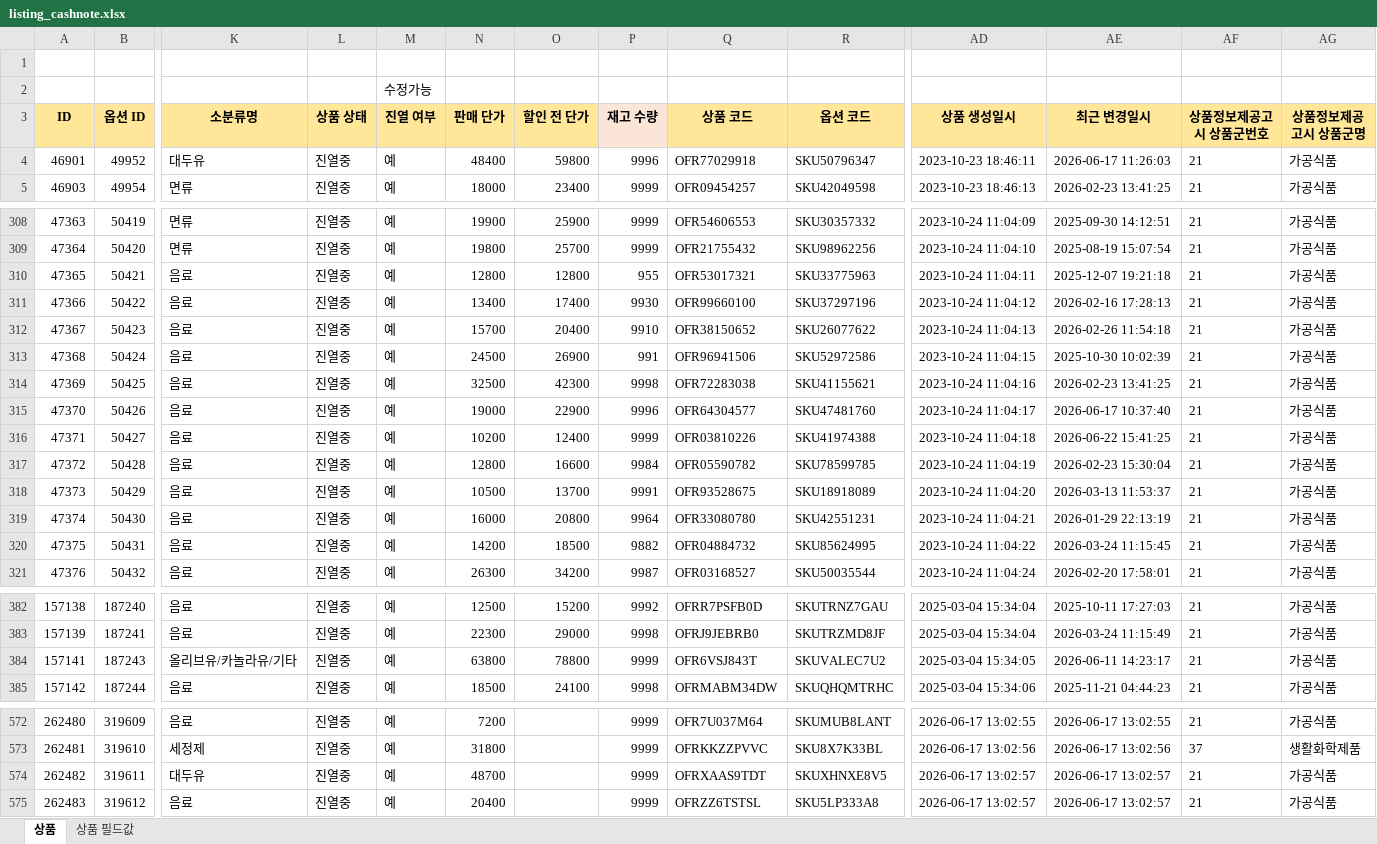
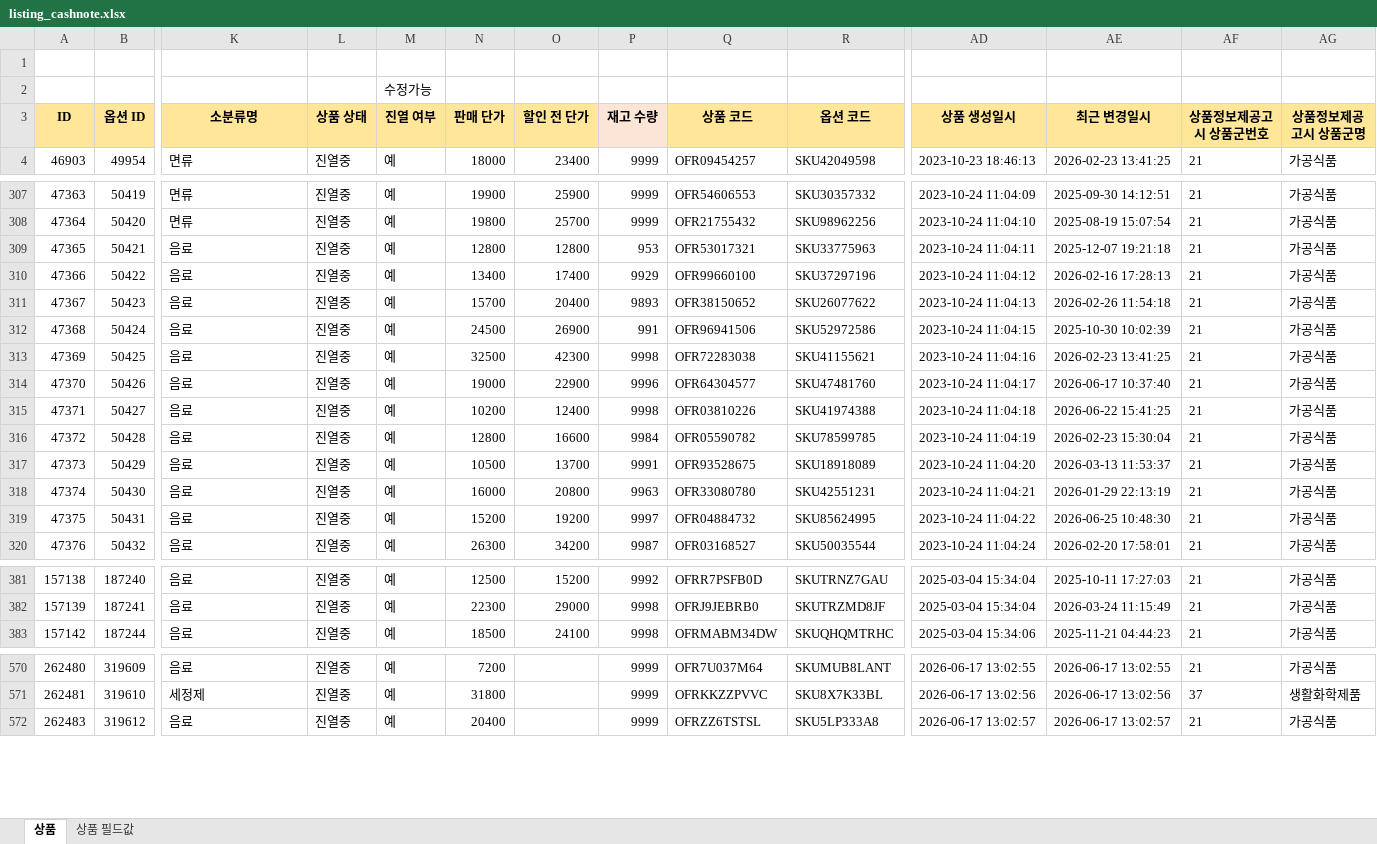
Before and after one commit to OURPROJECTDAO/work-automation-app, an Excel workbook: reference/listing_cashnote.xlsx, sheet 상품, drawn as a sheet; only a part is shown, gaps mark what is left out; values as stored, in another font and other column widths than the file's, no borders; removed rows and columns are numbered as before the commit, all else as after; rows hold the shown columns only; the diff covers the shown part only; the diff names each change by its address in the sheet, - before the commit and + after, or states it on an @@ line.

Commit message:
data(listing-raw): cashnote 원본양식 갱신

```diff
--- a/reference/listing_cashnote.xlsx (sheet 상품)
+++ b/reference/listing_cashnote.xlsx (sheet 상품)
-row 4: 46901 | 49952 | 대두유 | 진열중 | 예 | 48400 | 59800 | 9996 | OFR77029918 | SKU50796347 | 2023-10-23 18:46:11 | 2026-06-17 11:26:03 | 21 | 가공식품
-P309 (재고 수량): 955
+P309 (재고 수량): 953
-P310 (재고 수량): 9930
+P310 (재고 수량): 9929
-P311 (재고 수량): 9910
+P311 (재고 수량): 9893
-P315 (재고 수량): 9999
+P315 (재고 수량): 9998
-P318 (재고 수량): 9964
+P318 (재고 수량): 9963
-N319 (판매 단가): 14200
+N319 (판매 단가): 15200
-O319 (할인 전 단가): 18500
+O319 (할인 전 단가): 19200
-P319 (재고 수량): 9882
+P319 (재고 수량): 9997
-AE319 (최근 변경일시): 2026-03-24 11:15:45
+AE319 (최근 변경일시): 2026-06-25 10:48:30
-row 384: 157141 | 187243 | 올리브유/카놀라유/기타 | 진열중 | 예 | 63800 | 78800 | 9999 | OFR6VSJ843T | SKUVALEC7U2 | 2025-03-04 15:34:05 | 2026-06-11 14:23:17 | 21 | 가공식품
-row 574: 262482 | 319611 | 대두유 | 진열중 | 예 | 48700 |  | 9999 | OFRXAAS9TDT | SKUXHNXE8V5 | 2026-06-17 13:02:57 | 2026-06-17 13:02:57 | 21 | 가공식품
```
Also changed, not shown: 68 edited cells elsewhere in this sheet.
